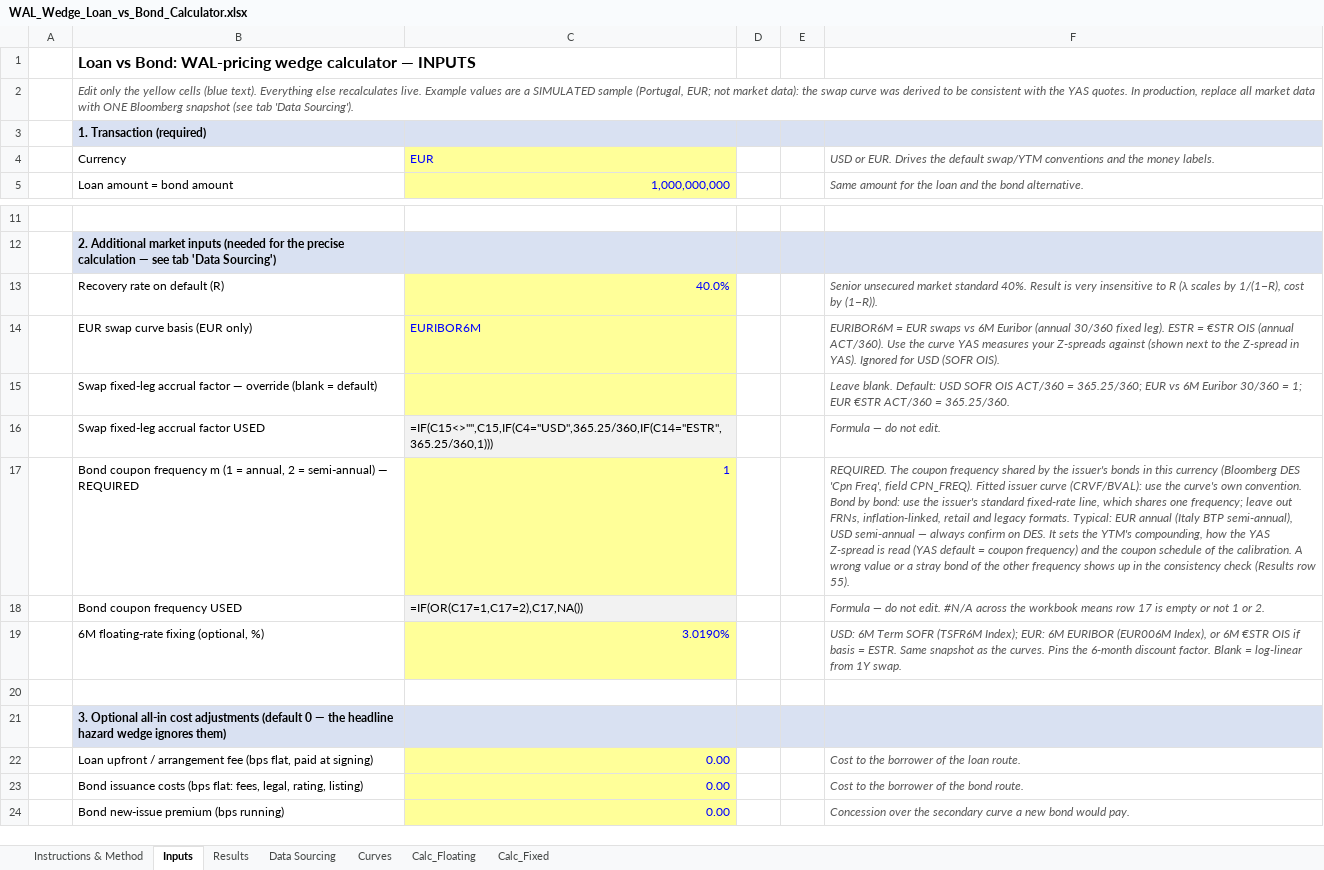
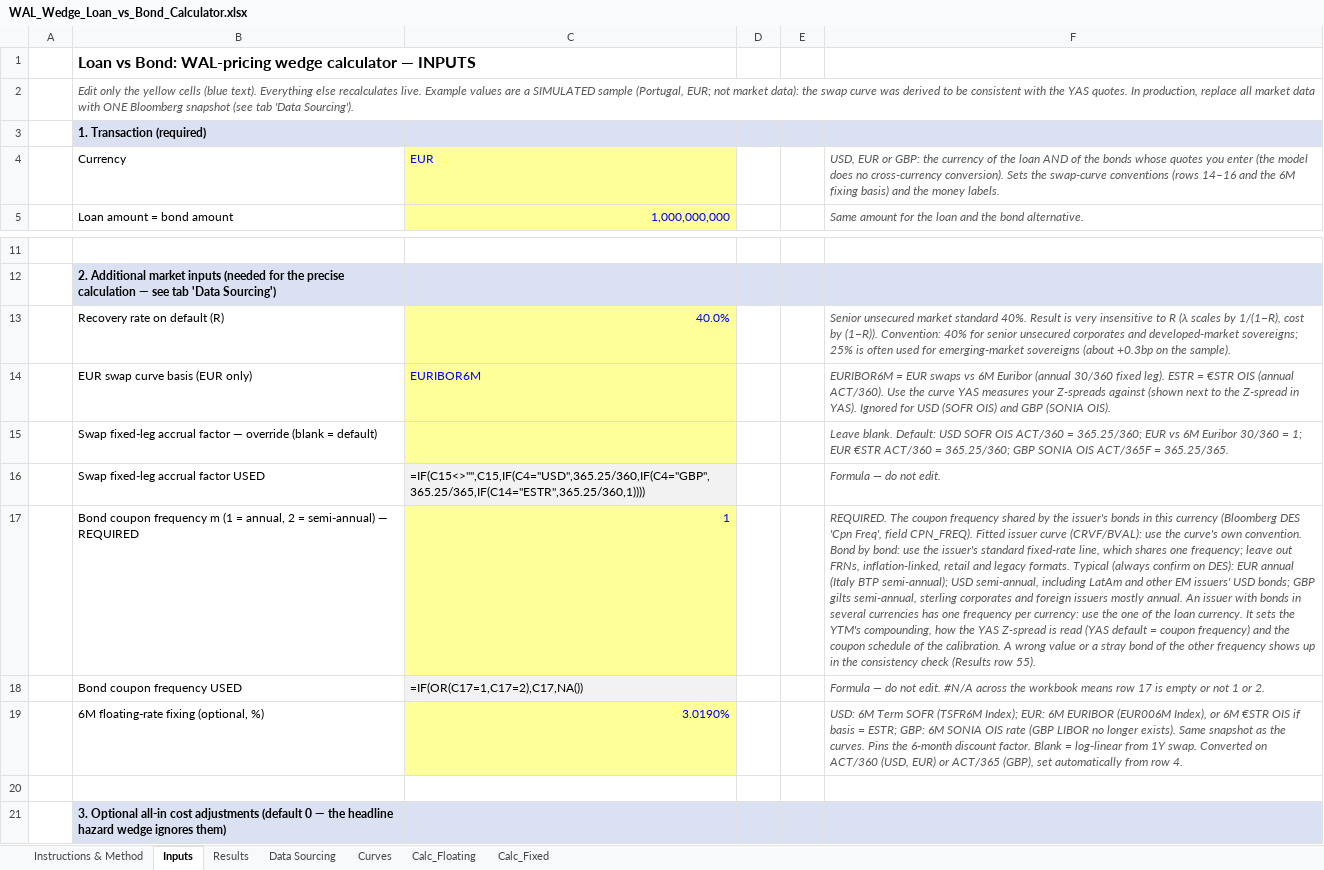
Before and after one commit to DevJRM/eaf-ai-lab, an Excel workbook: walWedge/WAL_Wedge_Loan_vs_Bond_Calculator.xlsx, sheet Inputs, drawn as a sheet; only a part is shown, gaps mark what is left out; the shorter side is filled out with more unchanged rows; values as stored, in another font and other column widths than the file's, no borders; formulas without a stored value are shown as written; the diff names each change by its address in the sheet, - before the commit and + after, or states it on an @@ line.

```diff
--- a/walWedge/WAL_Wedge_Loan_vs_Bond_Calculator.xlsx (sheet Inputs)
+++ b/walWedge/WAL_Wedge_Loan_vs_Bond_Calculator.xlsx (sheet Inputs)
-F4: USD or EUR. Drives the default swap/YTM conventions and the…
+F4: USD, EUR or GBP: the currency of the loan AND of the bonds whose quotes you enter (the model does no cross-currency conversion). Sets the swap-curve conventions (rows 14–16 and the 6M fixing basis) and the…
-F13: …by (1−R)).
+F13: …by (1−R)). Convention: 40% for senior unsecured corporates and developed-market sovereigns; 25% is often used for emerging-market sovereigns (about +0.3bp on the sample).
-F14: …USD (SOFR OIS).
+F14: …USD (SOFR OIS) and GBP (SONIA OIS).
-F15: …ACT/360 = 365.25/360.
+F15: …ACT/360 = 365.25/360; GBP SONIA OIS ACT/365F = 365.25/365.
-C16: =IF(C15<>"",C15,IF(C4="USD",365.25/360,IF(C14="ESTR",365.25/360,1)))
+C16: =IF(C15<>"",C15,IF(C4="USD",365.25/360,IF(C4="GBP",365.25/365,IF(C14="ESTR",365.25/360,1))))
-F17: …legacy formats. Typical: EUR annual (Italy BTP semi-annual), USD semi-annual — always confirm on DES. It sets…
+F17: …legacy formats. Typical (always confirm on DES): EUR annual (Italy BTP semi-annual); USD semi-annual, including LatAm and other EM issuers' USD bonds; GBP gilts semi-annual, sterling corporates and foreign issuers mostly annual. An issuer with bonds in several currencies has one frequency per currency: use the one of the loan currency. It sets…
-F19: …basis = ESTR. Same snapshot as the curves. Pins the 6-month discount factor. Blank = log-linear from 1Y swap.
+F19: …basis = ESTR; GBP: 6M SONIA OIS rate (GBP LIBOR no longer exists). Same snapshot as the curves. Pins the 6-month discount factor. Blank = log-linear from 1Y swap. Converted on ACT/360 (USD, EUR) or ACT/365 (GBP), set automatically from row 4.
```
Also changed, not shown: sheet Data Sourcing, sheet Instructions & Method, sheet Curves, 2 other files.
